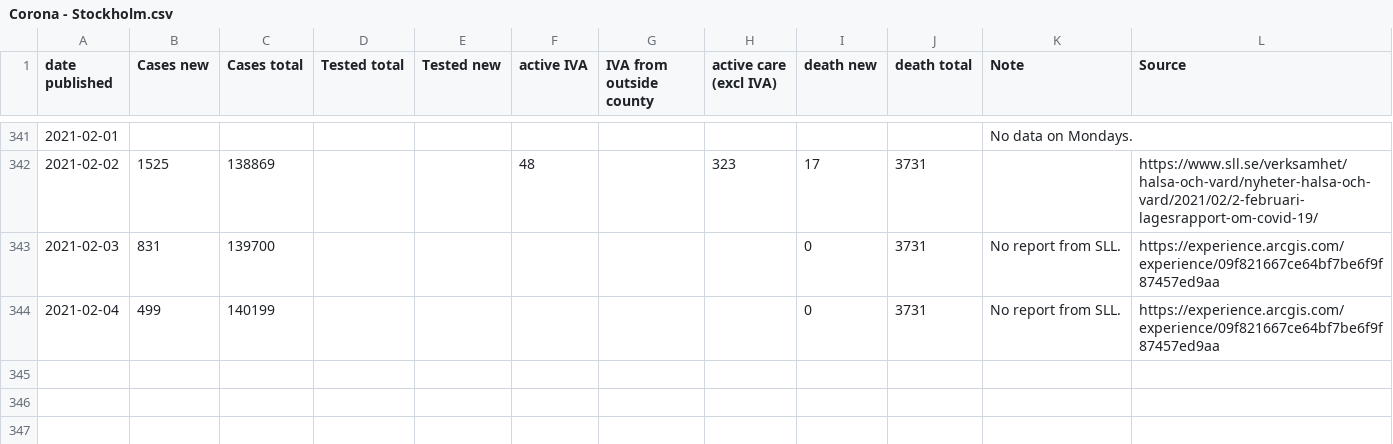
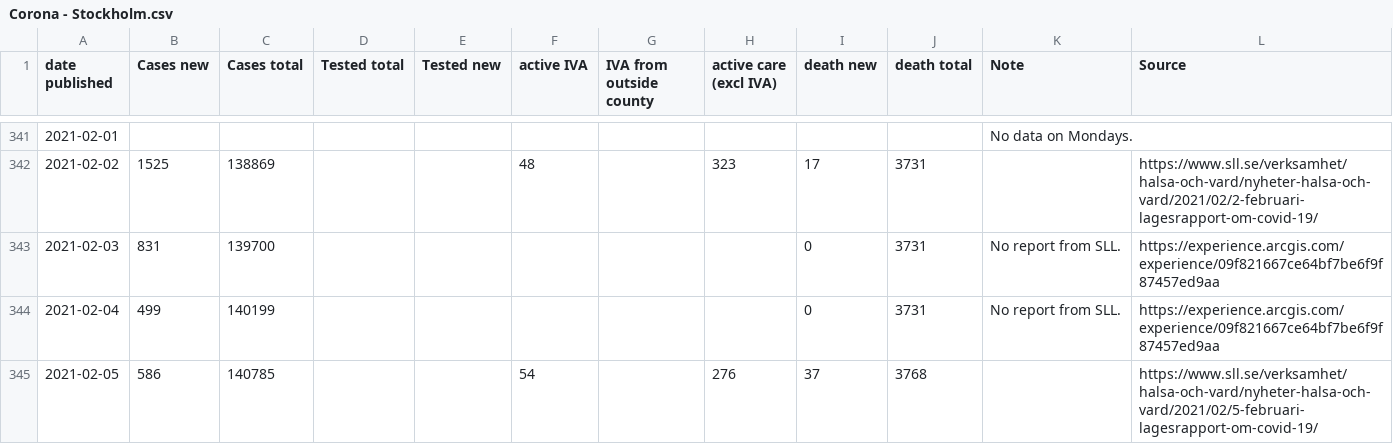
Before and after one commit to mrunesson/covid-19, a CSV file: Corona - Stockholm.csv, drawn as a sheet; only a part is shown, gaps mark what is left out.

Commit message:
Added 2021-02-05

```diff
--- a/Corona - Stockholm.csv
+++ b/Corona - Stockholm.csv
@@ -344 +344,2 @@ date published,Cases new,Cases total,Tested total,Tested new,active IVA,IVA from
 2021-02-04,499,140199,,,,,,0,3731,No report from SLL.,https://experience.arcgis.com/experience/09f821667ce64bf7be6f9f87457ed9aa
+2021-02-05,586,140785,,,54,,276,37,3768,,https://www.sll.se/verksamhet/halsa-och-vard/nyheter-halsa-och-vard/2021/02/5-februari-lagesrapport-om-covid-19/
```
